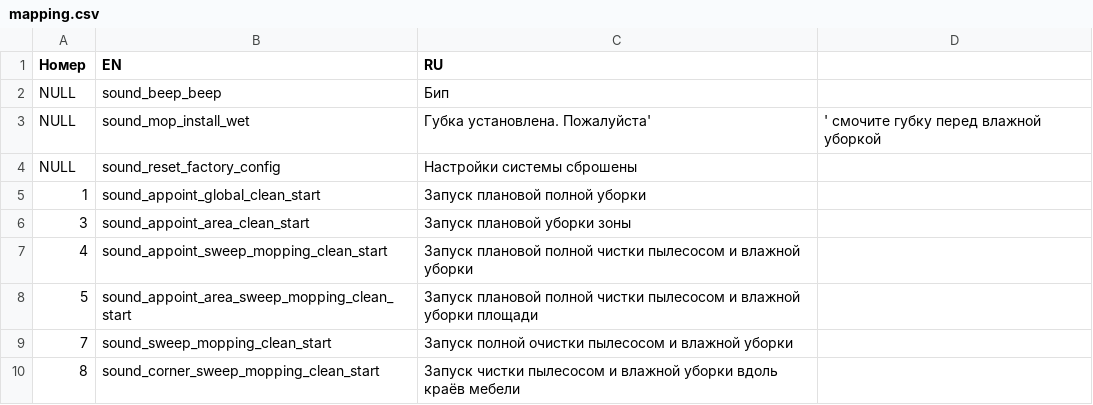
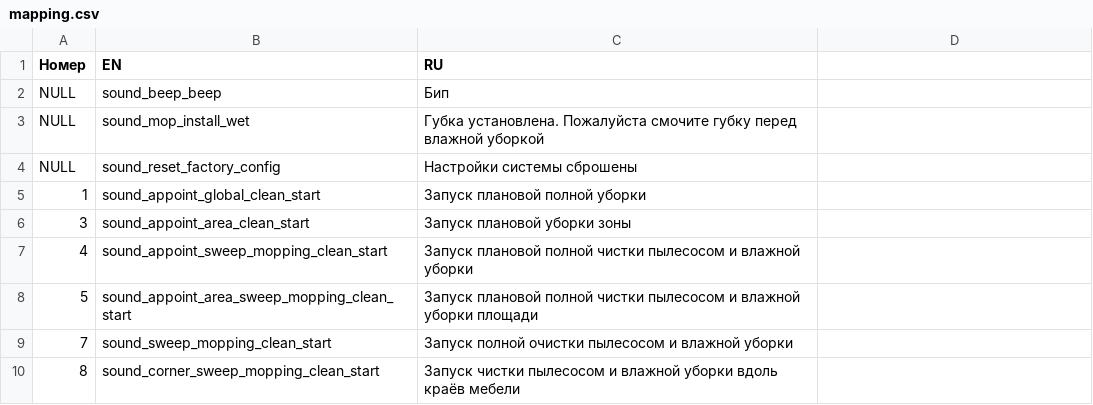
Before and after one commit to philliebe/leather-bastards-s10, a CSV file: mapping.csv, drawn as a sheet.

Commit message:
Update mapping.csv

```diff
--- a/mapping.csv
+++ b/mapping.csv
@@ -2,3 +2,3 @@
 NULL,sound_beep_beep,Бип
-NULL,sound_mop_install_wet,Губка установлена. Пожалуйста',' смочите губку перед влажной уборкой
+NULL,sound_mop_install_wet,Губка установлена. Пожалуйста смочите губку перед влажной уборкой
 NULL,sound_reset_factory_config,Настройки системы сброшены
```
